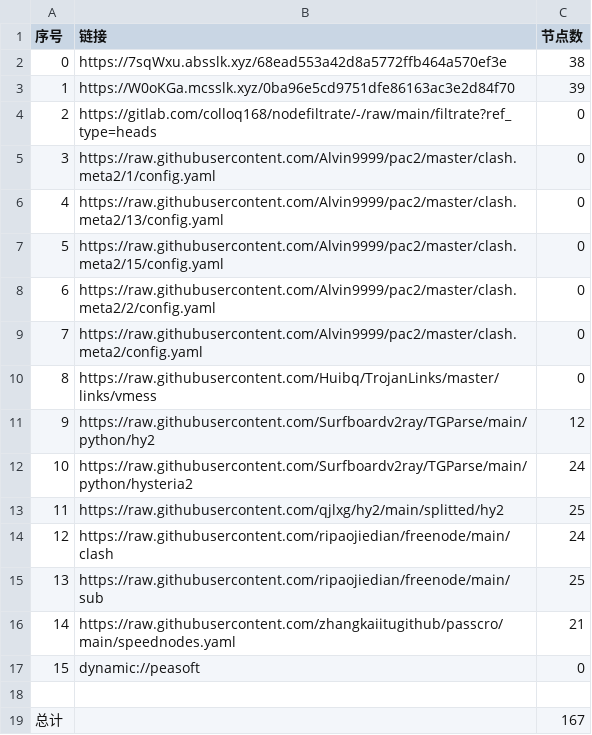
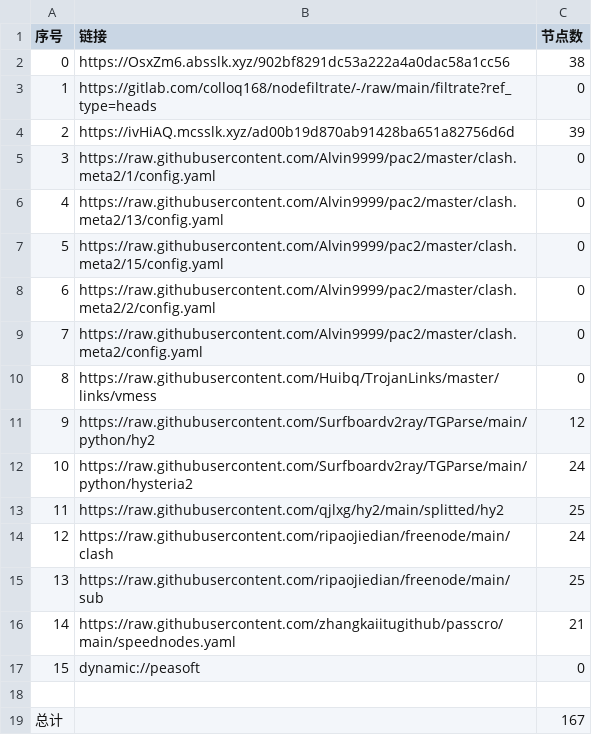
Before and after one commit to fgkhi/AutoMergePublicNodes, a CSV file: list_result.csv, drawn as a sheet.

```diff
--- a/list_result.csv
+++ b/list_result.csv
@@ -1,5 +1,5 @@
 序号,链接,节点数
-0,https://7sqWxu.absslk.xyz/68ead553a42d8a5772ffb464a570ef3e,38
-1,https://W0oKGa.mcsslk.xyz/0ba96e5cd9751dfe86163ac3e2d84f70,39
-2,https://gitlab.com/colloq168/nodefiltrate/-/raw/main/filtrate?ref_type=heads,0
+0,https://OsxZm6.absslk.xyz/902bf8291dc53a222a4a0dac58a1cc56,38
+1,https://gitlab.com/colloq168/nodefiltrate/-/raw/main/filtrate?ref_type=heads,0
+2,https://ivHiAQ.mcsslk.xyz/ad00b19d870ab91428ba651a82756d6d,39
 3,https://raw.githubusercontent.com/Alvin9999/pac2/master/clash.meta2/1/config.yaml,0
```
Also changed, not shown: 27 other files.
